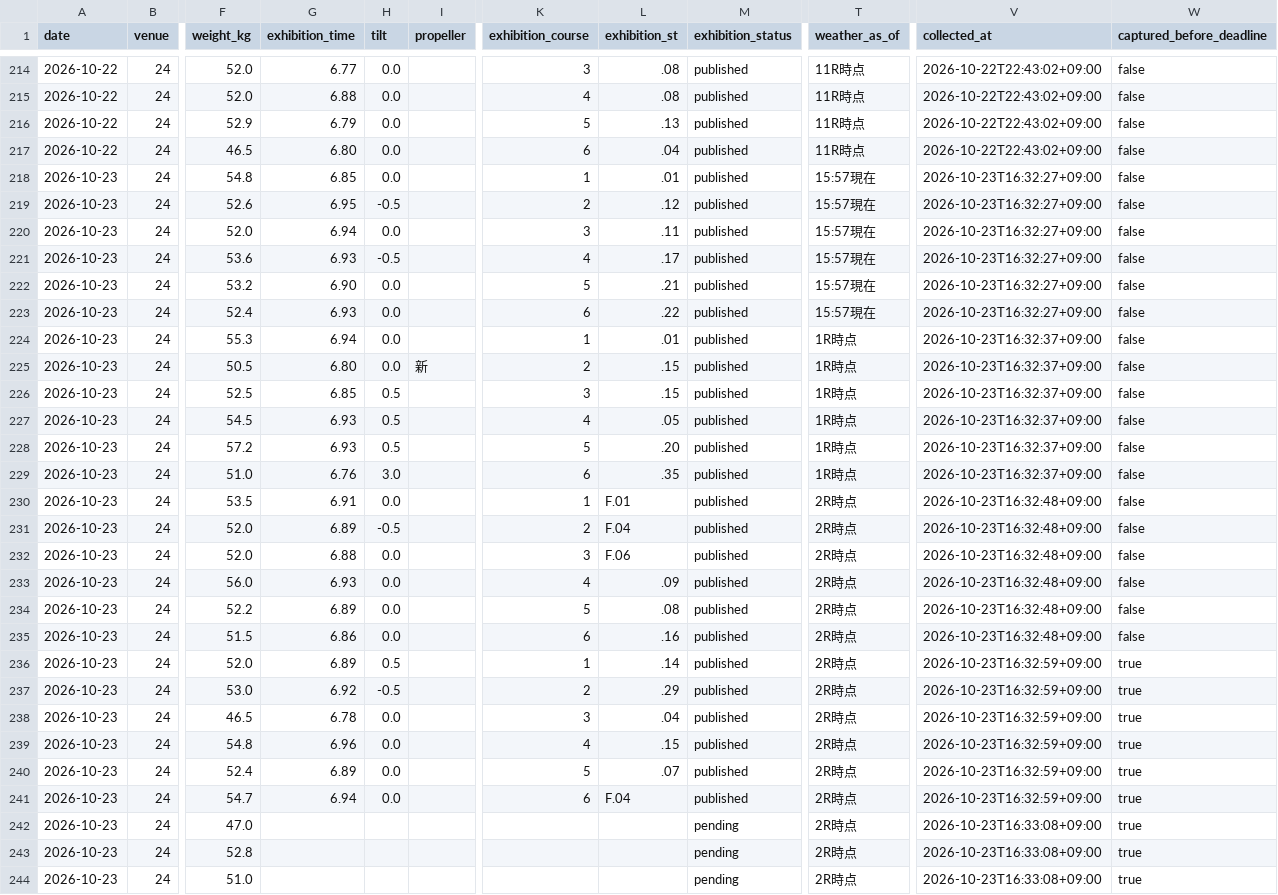
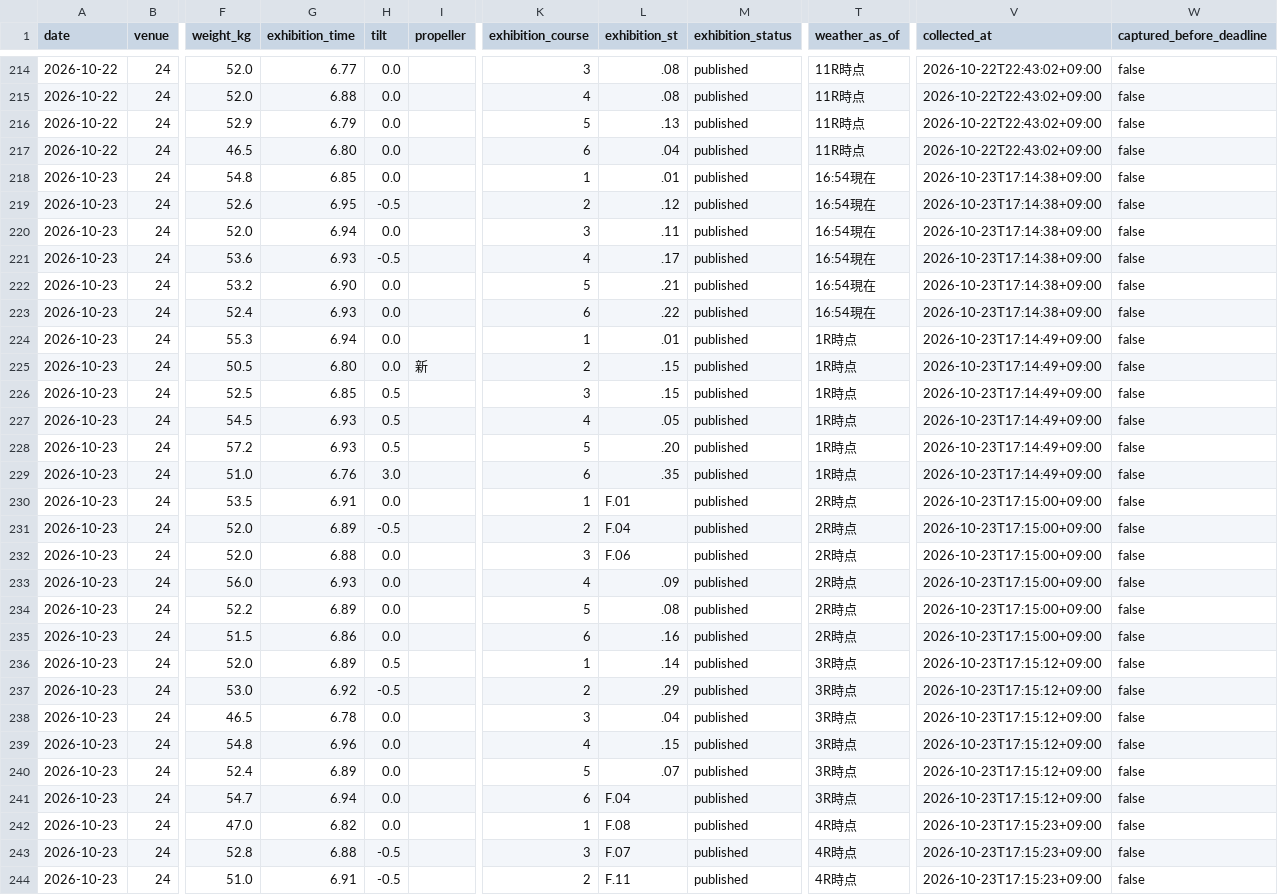
Before and after one commit to kasiwazakilove292-gif/boat-ai-app, a CSV file: data/omura_beforeinfo.csv, drawn as a sheet; only a part is shown, gaps mark what is left out; the diff covers the shown part only; the diff names each change by its address in the sheet, - before the commit and + after, or states it on an @@ line.

```diff
--- a/data/omura_beforeinfo.csv
+++ b/data/omura_beforeinfo.csv
-T218:T223 (weather_as_of): 15:57現在
+T218:T223 (weather_as_of): 16:54現在
-V218:V223 (collected_at): 2026-10-23T16:32:27+09:00
+V218:V223 (collected_at): 2026-10-23T17:14:38+09:00
-V224:V229 (collected_at): 2026-10-23T16:32:37+09:00
+V224:V229 (collected_at): 2026-10-23T17:14:49+09:00
-V230:V235 (collected_at): 2026-10-23T16:32:48+09:00
+V230:V235 (collected_at): 2026-10-23T17:15:00+09:00
-T236:T241 (weather_as_of): 2R時点
+T236:T241 (weather_as_of): 3R時点
-V236:V241 (collected_at): 2026-10-23T16:32:59+09:00
+V236:V241 (collected_at): 2026-10-23T17:15:12+09:00
-W236:W244 (captured_before_deadline): true
+W236:W244 (captured_before_deadline): false
-G242 (exhibition_time): (empty)
+G242 (exhibition_time): 6.82
-H242 (tilt): (empty)
+H242 (tilt): 0.0
-K242 (exhibition_course): (empty)
+K242 (exhibition_course): 1
-L242 (exhibition_st): (empty)
+L242 (exhibition_st): F.08
-M242:M244 (exhibition_status): pending
+M242:M244 (exhibition_status): published
-T242:T244 (weather_as_of): 2R時点
+T242:T244 (weather_as_of): 4R時点
-V242:V244 (collected_at): 2026-10-23T16:33:08+09:00
+V242:V244 (collected_at): 2026-10-23T17:15:23+09:00
-G243 (exhibition_time): (empty)
+G243 (exhibition_time): 6.88
-H243:H244 (tilt): (empty)
+H243:H244 (tilt): -0.5
-K243 (exhibition_course): (empty)
+K243 (exhibition_course): 3
-L243 (exhibition_st): (empty)
+L243 (exhibition_st): F.07
-G244 (exhibition_time): (empty)
+G244 (exhibition_time): 6.91
-K244 (exhibition_course): (empty)
+K244 (exhibition_course): 2
-L244 (exhibition_st): (empty)
+L244 (exhibition_st): F.11
```
Also changed, not shown: 114 edited cells elsewhere in this file, 2 other files.
